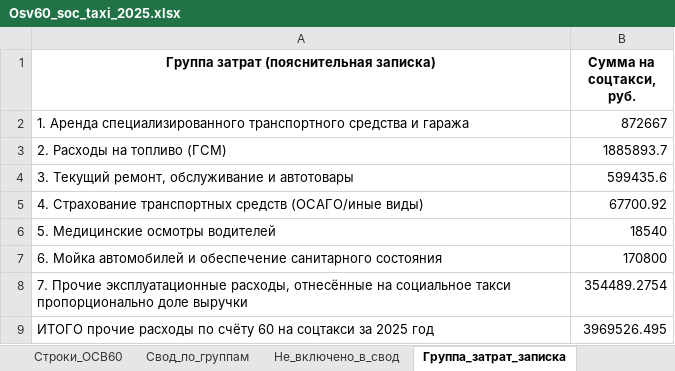
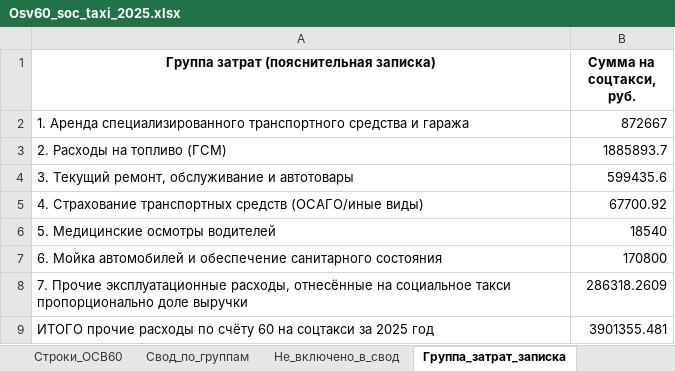
Before and after one commit to kraskimira89-spec/taganay_svod_2024, an Excel workbook: Osv60_soc_taxi_2025.xlsx, sheet Группа_затрат_записка, drawn as a sheet; values as stored, in another font and other column widths than the file's, no borders; the diff names each change by its address in the sheet, - before the commit and + after, or states it on an @@ line.

```diff
--- a/Osv60_soc_taxi_2025.xlsx (sheet Группа_затрат_записка)
+++ b/Osv60_soc_taxi_2025.xlsx (sheet Группа_затрат_записка)
-B8 (Сумма на соцтакси, руб.): 354489.2754
+B8 (Сумма на соцтакси, руб.): 286318.2609
-B9 (Сумма на соцтакси, руб.): 3969526.495
+B9 (Сумма на соцтакси, руб.): 3901355.481
```
Also changed, not shown: sheet Строки_ОСВ60, sheet Свод_по_группам, Itog_personal_vznosy_2024.xlsx, Osv60_soc_taxi_2024.xlsx, 25 other files.
